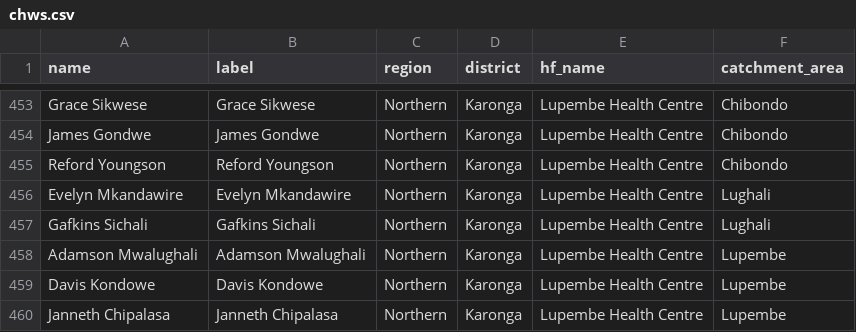
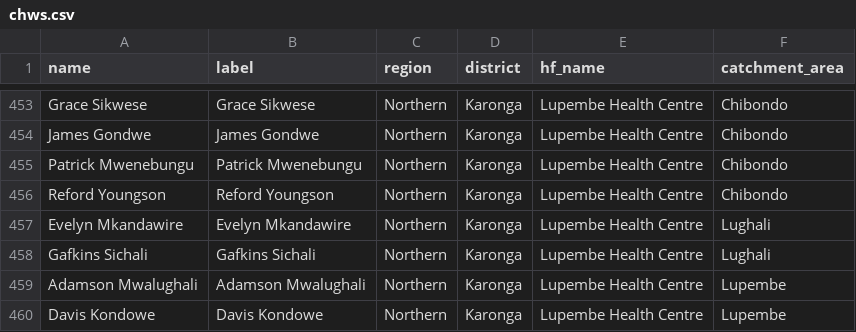
Before and after one commit to shinobi-hunter/kobo-media, a CSV file: village_configuration/chws.csv, drawn as a sheet; only a part is shown, gaps mark what is left out; the shorter side is filled out with more unchanged rows.

Commit message:
Sync Sorted Media

```diff
--- a/village_configuration/chws.csv
+++ b/village_configuration/chws.csv
@@ -454,2 +454,3 @@
 "James Gondwe","James Gondwe","Northern","Karonga","Lupembe Health Centre","Chibondo"
+"Patrick Mwenebungu","Patrick Mwenebungu","Northern","Karonga","Lupembe Health Centre","Chibondo"
 "Reford Youngson","Reford Youngson","Northern","Karonga","Lupembe Health Centre","Chibondo"
```
